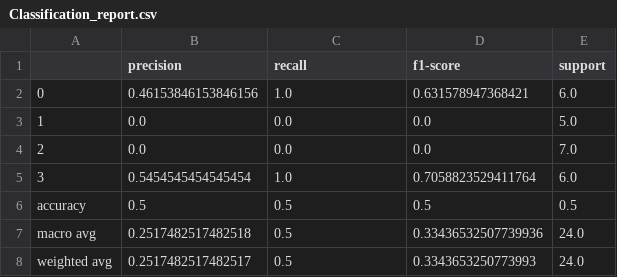
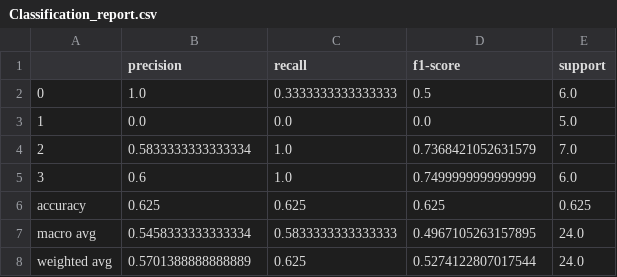
Before and after one commit to aldomelladop/Tesis, a CSV file: Algoritmo/Potencias/Red_4/30_S/Classification_report.csv, drawn as a sheet.

```diff
--- a/Algoritmo/Potencias/Red_4/30_S/Classification_report.csv
+++ b/Algoritmo/Potencias/Red_4/30_S/Classification_report.csv
@@ -1,8 +1,8 @@
 ,precision,recall,f1-score,support
-0,0.46153846153846156,1.0,0.631578947368421,6.0
+0,1.0,0.3333333333333333,0.5,6.0
 1,0.0,0.0,0.0,5.0
-2,0.0,0.0,0.0,7.0
-3,0.5454545454545454,1.0,0.7058823529411764,6.0
-accuracy,0.5,0.5,0.5,0.5
-macro avg,0.2517482517482518,0.5,0.33436532507739936,24.0
-weighted avg,0.2517482517482517,0.5,0.3343653250773993,24.0
+2,0.5833333333333334,1.0,0.7368421052631579,7.0
+3,0.6,1.0,0.7499999999999999,6.0
+accuracy,0.625,0.625,0.625,0.625
+macro avg,0.5458333333333334,0.5833333333333333,0.4967105263157895,24.0
+weighted avg,0.5701388888888889,0.625,0.5274122807017544,24.0
```
Also changed, not shown: 9 other files.
